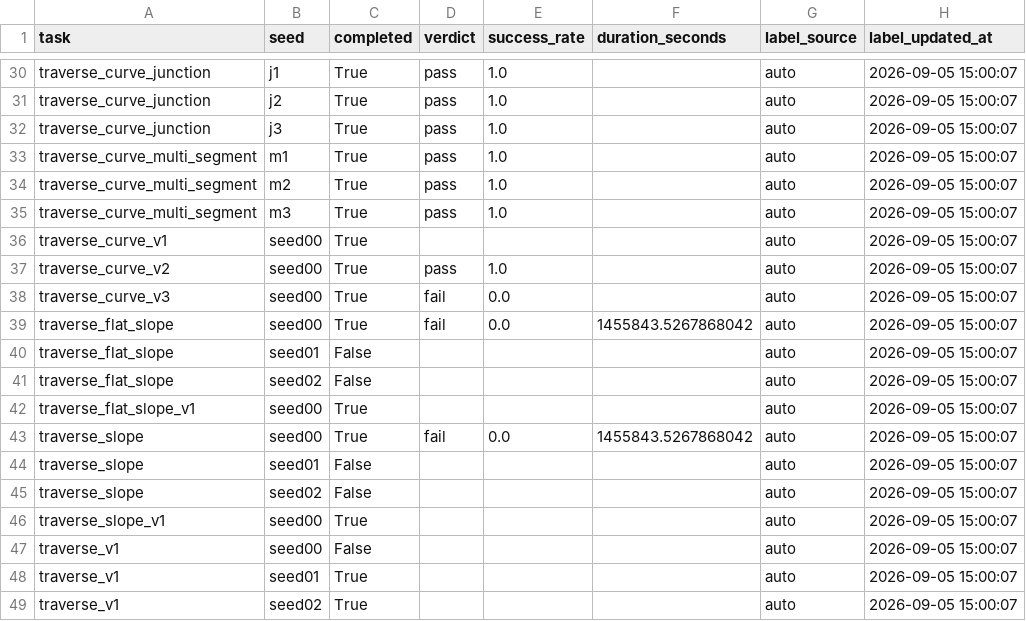
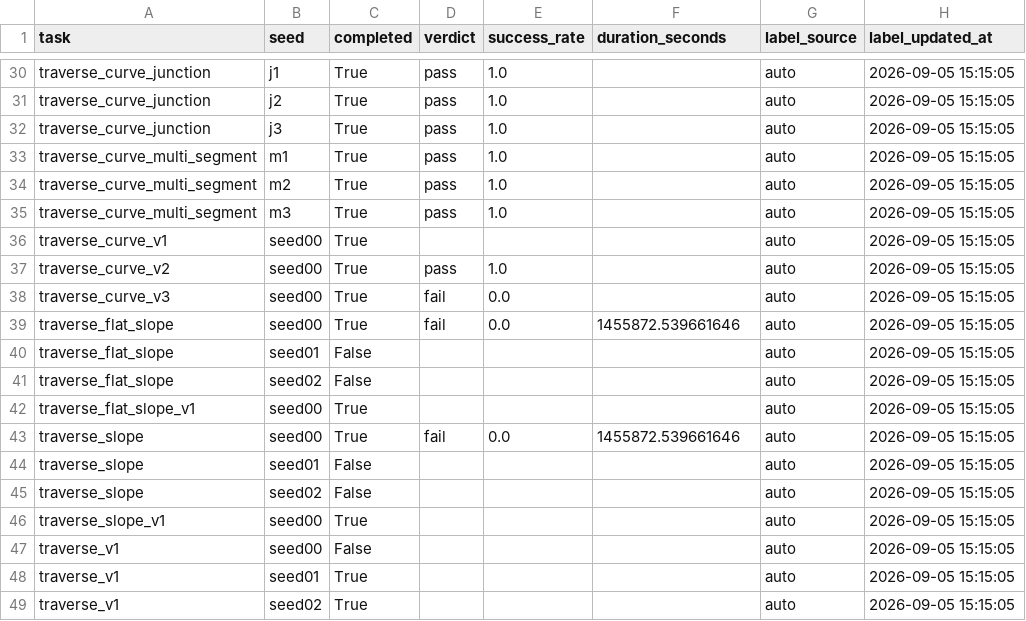
Before and after one commit to Anhao1314/go2_lianghua, a CSV file: data/datasets/labels.csv, drawn as a sheet; only a part is shown, gaps mark what is left out; the diff covers the shown part only; the diff names each change by its address in the sheet, - before the commit and + after, or states it on an @@ line.

```diff
--- a/data/datasets/labels.csv
+++ b/data/datasets/labels.csv
-H30:H49 (label_updated_at): 2026-09-05 15:00:07
+H30:H49 (label_updated_at): 2026-09-05 15:15:05
-F39 (duration_seconds): 1455843.5267868042
+F39 (duration_seconds): 1455872.539661646
-F43 (duration_seconds): 1455843.5267868042
+F43 (duration_seconds): 1455872.539661646
```
Also changed, not shown: 26 edited cells elsewhere in this file, data/datasets/runs.csv, 1 other file.
